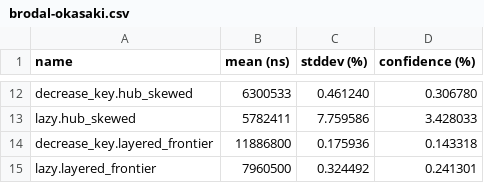
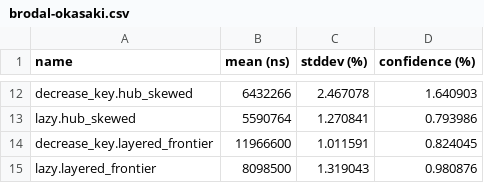
Before and after one commit to GiangPiano/dijkstra-pq-bench, a CSV file: report/frozen_results/data/runtime/brodal-okasaki.csv, drawn as a sheet; only a part is shown, gaps mark what is left out; the diff covers the shown part only; the diff names each change by its address in the sheet, - before the commit and + after, or states it on an @@ line.

```diff
--- a/report/frozen_results/data/runtime/brodal-okasaki.csv
+++ b/report/frozen_results/data/runtime/brodal-okasaki.csv
-B12 (mean (ns)): 6300533
+B12 (mean (ns)): 6432266
-C12 (stddev (%)): 0.461240
+C12 (stddev (%)): 2.467078
-D12 (confidence (%)): 0.306780
+D12 (confidence (%)): 1.640903
-B13 (mean (ns)): 5782411
+B13 (mean (ns)): 5590764
-C13 (stddev (%)): 7.759586
+C13 (stddev (%)): 1.270841
-D13 (confidence (%)): 3.428033
+D13 (confidence (%)): 0.793986
-B14 (mean (ns)): 11886800
+B14 (mean (ns)): 11966600
-C14 (stddev (%)): 0.175936
+C14 (stddev (%)): 1.011591
-D14 (confidence (%)): 0.143318
+D14 (confidence (%)): 0.824045
-B15 (mean (ns)): 7960500
+B15 (mean (ns)): 8098500
-C15 (stddev (%)): 0.324492
+C15 (stddev (%)): 1.319043
-D15 (confidence (%)): 0.241301
+D15 (confidence (%)): 0.980876
```
Also changed, not shown: 30 edited cells elsewhere in this file, report/frozen_results/data/mem/memory_footprint.csv, report/frozen_results/data/perf/hardware_counters.csv, 3 other files.
